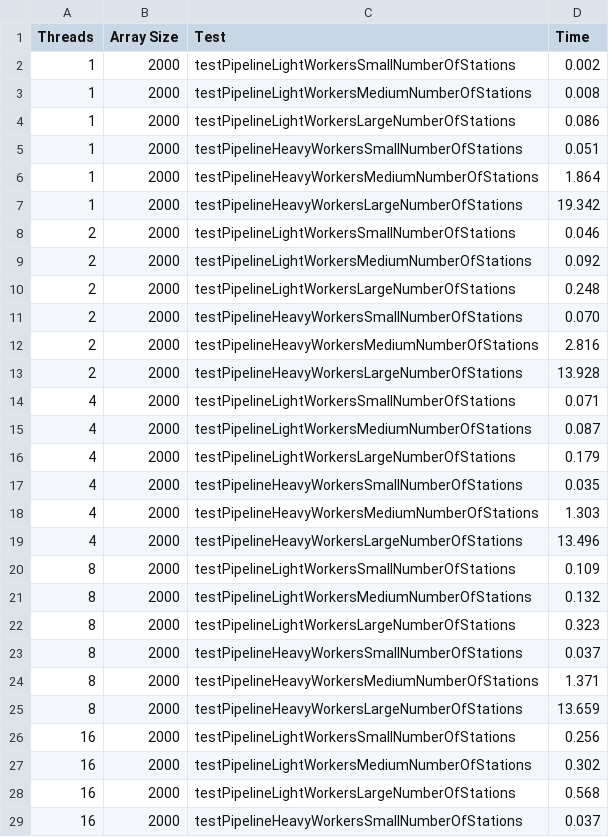
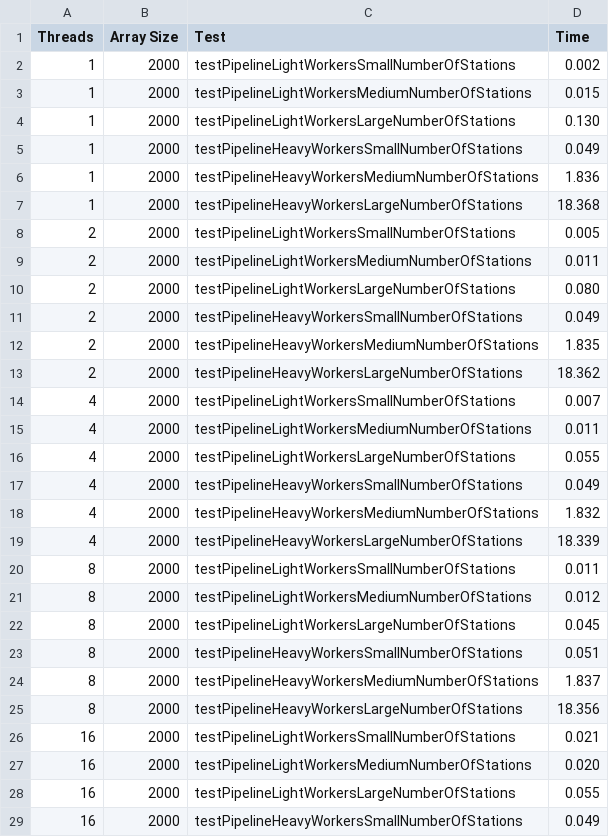
Before and after one commit to Sunnout/ParallelPatternsC, a CSV file: code/output/output_t2_par.csv, drawn as a sheet; only a part is shown; the diff covers the shown part only.

```diff
--- a/code/output/output_t2_par.csv
+++ b/code/output/output_t2_par.csv
@@ -2,28 +2,28 @@ Threads, Array Size, Test, Time
 1, 2000, testPipelineLightWorkersSmallNumberOfStations,    0.002
-1, 2000, testPipelineLightWorkersMediumNumberOfStations,    0.008
-1, 2000, testPipelineLightWorkersLargeNumberOfStations,    0.086
-1, 2000, testPipelineHeavyWorkersSmallNumberOfStations,    0.051
-1, 2000, testPipelineHeavyWorkersMediumNumberOfStations,    1.864
-1, 2000, testPipelineHeavyWorkersLargeNumberOfStations,   19.342
-2, 2000, testPipelineLightWorkersSmallNumberOfStations,    0.046
-2, 2000, testPipelineLightWorkersMediumNumberOfStations,    0.092
-2, 2000, testPipelineLightWorkersLargeNumberOfStations,    0.248
-2, 2000, testPipelineHeavyWorkersSmallNumberOfStations,    0.070
-2, 2000, testPipelineHeavyWorkersMediumNumberOfStations,    2.816
-2, 2000, testPipelineHeavyWorkersLargeNumberOfStations,   13.928
-4, 2000, testPipelineLightWorkersSmallNumberOfStations,    0.071
-4, 2000, testPipelineLightWorkersMediumNumberOfStations,    0.087
-4, 2000, testPipelineLightWorkersLargeNumberOfStations,    0.179
-4, 2000, testPipelineHeavyWorkersSmallNumberOfStations,    0.035
-4, 2000, testPipelineHeavyWorkersMediumNumberOfStations,    1.303
-4, 2000, testPipelineHeavyWorkersLargeNumberOfStations,   13.496
-8, 2000, testPipelineLightWorkersSmallNumberOfStations,    0.109
-8, 2000, testPipelineLightWorkersMediumNumberOfStations,    0.132
-8, 2000, testPipelineLightWorkersLargeNumberOfStations,    0.323
-8, 2000, testPipelineHeavyWorkersSmallNumberOfStations,    0.037
-8, 2000, testPipelineHeavyWorkersMediumNumberOfStations,    1.371
-8, 2000, testPipelineHeavyWorkersLargeNumberOfStations,   13.659
-16, 2000, testPipelineLightWorkersSmallNumberOfStations,    0.256
-16, 2000, testPipelineLightWorkersMediumNumberOfStations,    0.302
-16, 2000, testPipelineLightWorkersLargeNumberOfStations,    0.568
-16, 2000, testPipelineHeavyWorkersSmallNumberOfStations,    0.037
+1, 2000, testPipelineLightWorkersMediumNumberOfStations,    0.015
+1, 2000, testPipelineLightWorkersLargeNumberOfStations,    0.130
+1, 2000, testPipelineHeavyWorkersSmallNumberOfStations,    0.049
+1, 2000, testPipelineHeavyWorkersMediumNumberOfStations,    1.836
+1, 2000, testPipelineHeavyWorkersLargeNumberOfStations,   18.368
+2, 2000, testPipelineLightWorkersSmallNumberOfStations,    0.005
+2, 2000, testPipelineLightWorkersMediumNumberOfStations,    0.011
+2, 2000, testPipelineLightWorkersLargeNumberOfStations,    0.080
+2, 2000, testPipelineHeavyWorkersSmallNumberOfStations,    0.049
+2, 2000, testPipelineHeavyWorkersMediumNumberOfStations,    1.835
+2, 2000, testPipelineHeavyWorkersLargeNumberOfStations,   18.362
+4, 2000, testPipelineLightWorkersSmallNumberOfStations,    0.007
+4, 2000, testPipelineLightWorkersMediumNumberOfStations,    0.011
+4, 2000, testPipelineLightWorkersLargeNumberOfStations,    0.055
+4, 2000, testPipelineHeavyWorkersSmallNumberOfStations,    0.049
+4, 2000, testPipelineHeavyWorkersMediumNumberOfStations,    1.832
+4, 2000, testPipelineHeavyWorkersLargeNumberOfStations,   18.339
+8, 2000, testPipelineLightWorkersSmallNumberOfStations,    0.011
+8, 2000, testPipelineLightWorkersMediumNumberOfStations,    0.012
+8, 2000, testPipelineLightWorkersLargeNumberOfStations,    0.045
+8, 2000, testPipelineHeavyWorkersSmallNumberOfStations,    0.051
+8, 2000, testPipelineHeavyWorkersMediumNumberOfStations,    1.837
+8, 2000, testPipelineHeavyWorkersLargeNumberOfStations,   18.356
+16, 2000, testPipelineLightWorkersSmallNumberOfStations,    0.021
+16, 2000, testPipelineLightWorkersMediumNumberOfStations,    0.020
+16, 2000, testPipelineLightWorkersLargeNumberOfStations,    0.055
+16, 2000, testPipelineHeavyWorkersSmallNumberOfStations,    0.049
```
Also changed, not shown: 20 edited cells elsewhere in this file, code/output/output_t1_par.csv, code/output/output_t3_par.csv, 22 other files.
